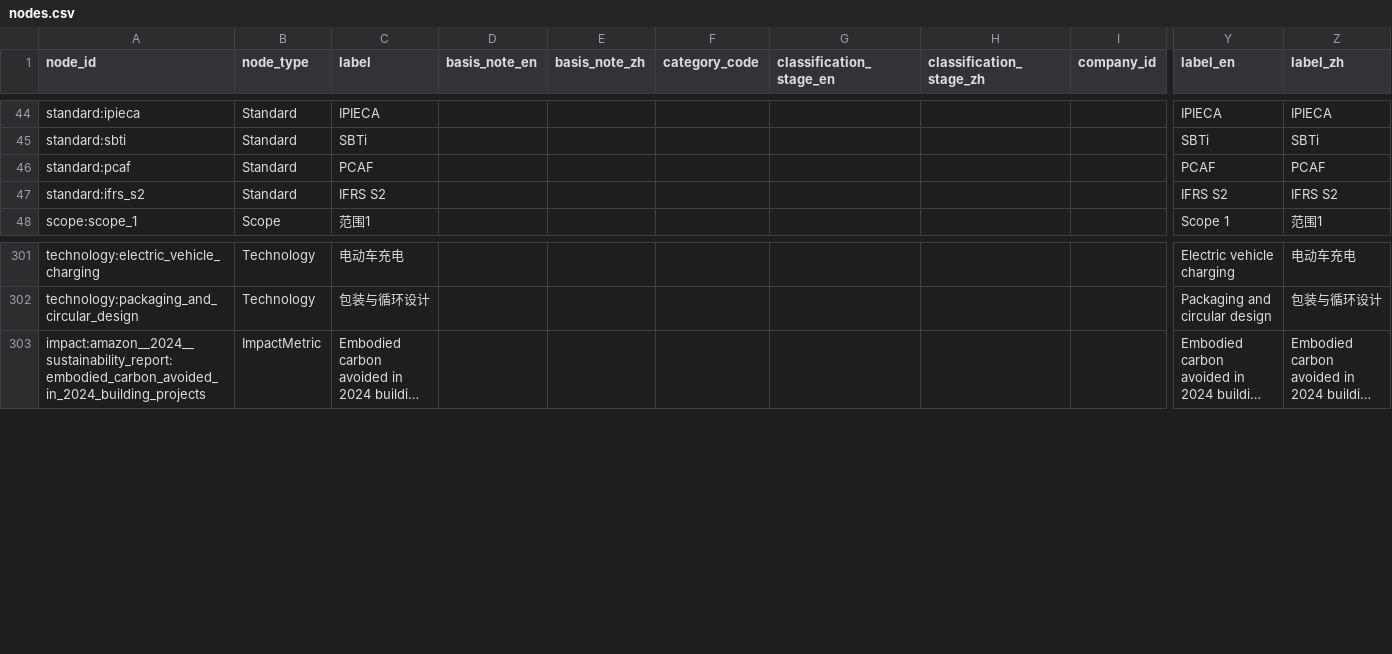
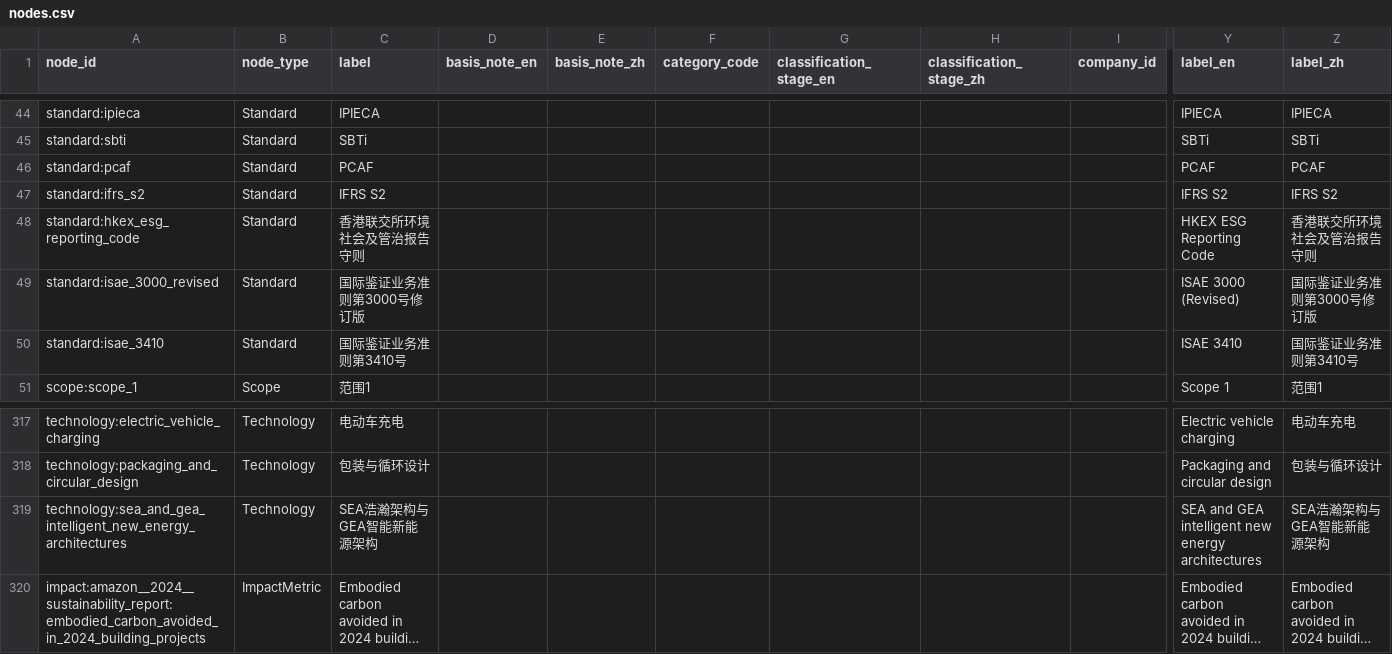
Before and after one commit to DCCAISSON/fortune500_esg_kg, a CSV file: assets/data/graph/nodes.csv, drawn as a sheet; only a part is shown, gaps mark what is left out; long unchanged cells end in …; rows hold the shown columns only; the diff covers the shown part only; the diff names each change by its address in the sheet, - before the commit and + after, or states it on an @@ line.

```diff
--- a/assets/data/graph/nodes.csv
+++ b/assets/data/graph/nodes.csv
+row 48: standard:hkex_esg_reporting_code | Standard | 香港联交所环境社会及管治报告守则 |  |  |  |  |  |  | HKEX ESG Reporting Code | 香港联交所环境社会及管治报告守则
+row 49: standard:isae_3000_revised | Standard | 国际鉴证业务准则第3000号修订版 |  |  |  |  |  |  | ISAE 3000 (Revised) | 国际鉴证业务准则第3000号修订版
+row 50: standard:isae_3410 | Standard | 国际鉴证业务准则第3410号 |  |  |  |  |  |  | ISAE 3410 | 国际鉴证业务准则第3410号
+row 319: technology:sea_and_gea_intelligent_new_energy_architectures | Technology | SEA浩瀚架构与GEA智能新能源架构 |  |  |  |  |  |  | SEA and GEA intelligent new energy architectures | SEA浩瀚架构与GEA智能新能源架构
```
Also changed, not shown: 14 added rows and 18 edited cells elsewhere in this file, assets/data/graph/edges.csv, 31 other files.
